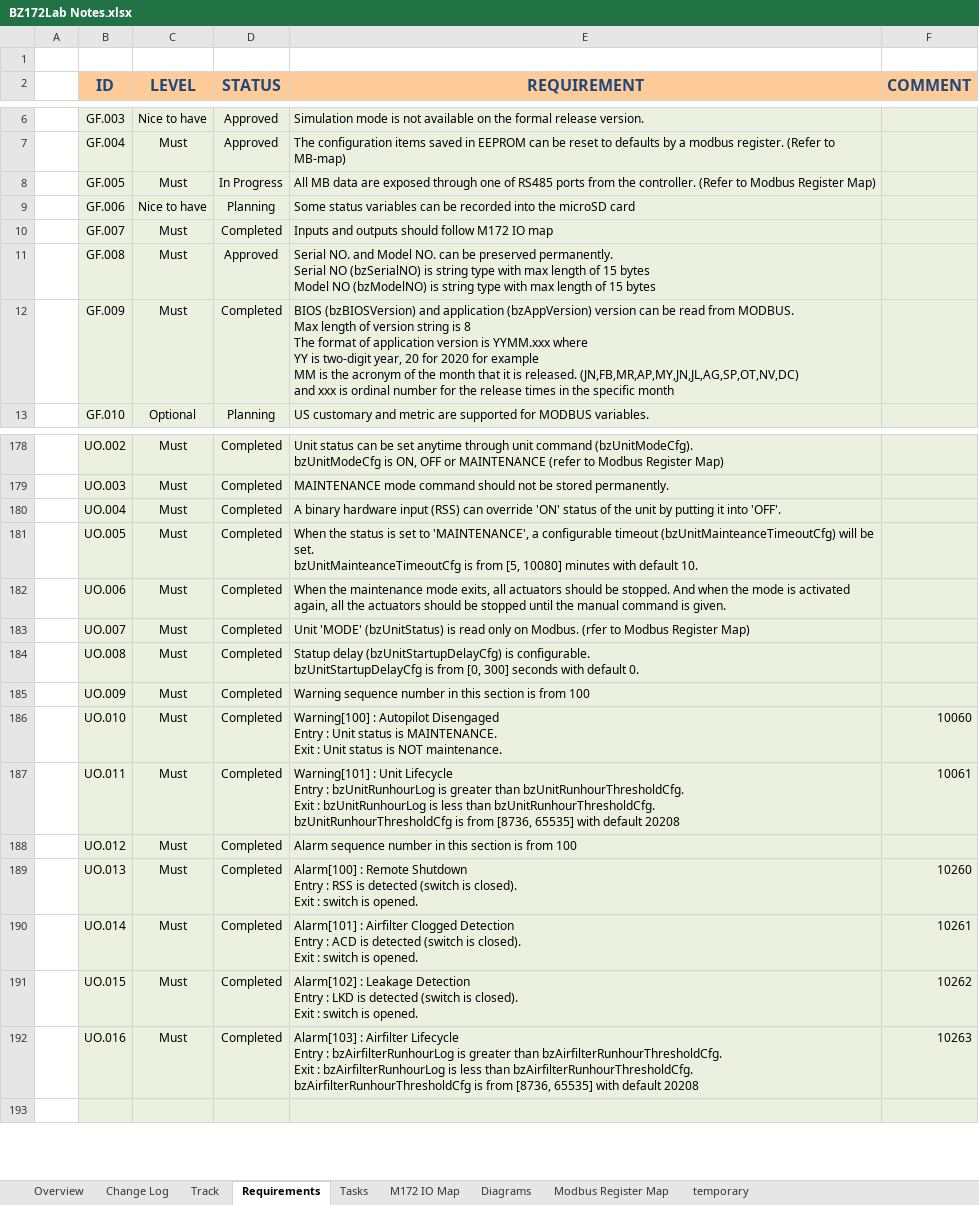
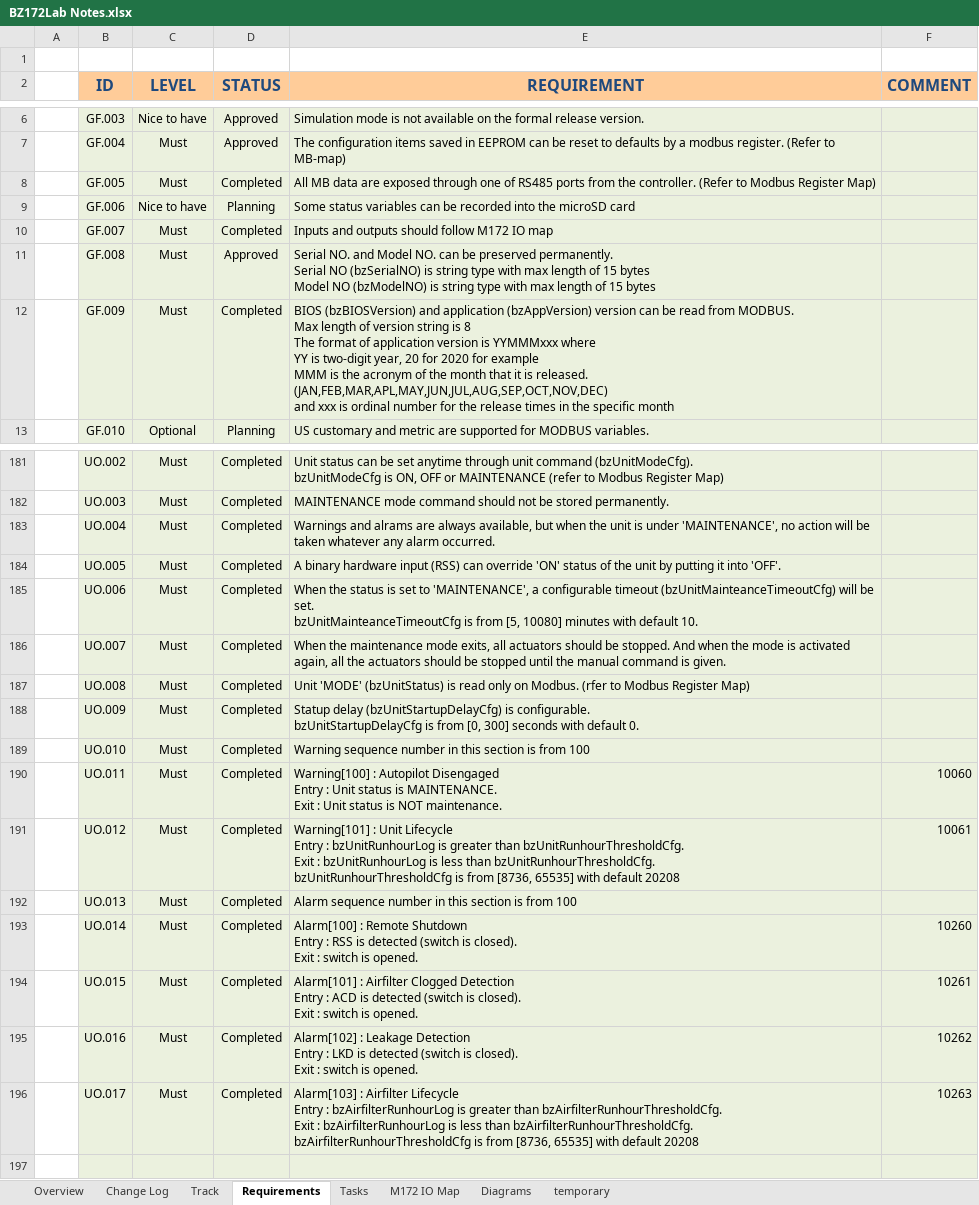
Before and after one commit to 98440622/PLC61131Repos, an Excel workbook: BZ172Lab/BZ172Lab Notes.xlsx, sheet Requirements, drawn as a sheet; only a part is shown, gaps mark what is left out; values as stored, in another font and other column widths than the file's, no borders; conditional formats and table styles not drawn; addresses are those after the commit; ↵ is a line break in a cell; the diff covers the shown part only; the diff names each change by its address in the sheet, - before the commit and + after, or states it on an @@ line.

Commit message:
Fan life cycle and RPM warning implementation; Readdress the register map;

```diff
--- a/BZ172Lab/BZ172Lab Notes.xlsx (sheet Requirements)
+++ b/BZ172Lab/BZ172Lab Notes.xlsx (sheet Requirements)
-sheet tab: Modbus Register Map
-D8 (STATUS): In Progress
+D8 (STATUS): Completed
-E12 (REQUIREMENT): …version is YYMM.xxx where ↵ YY is two-digit year, 20 for 2020 for example ↵ MM is the acronym of the month that it is released. (JN,FB,MR,AP,MY,JN,JL,AG,SP,OT,NV,DC) ↵ and xxx…
+E12 (REQUIREMENT): …version is YYMMMxxx where ↵ YY is two-digit year, 20 for 2020 for example ↵ MMM is the acronym of the month that it is released. (JAN,FEB,MAR,APL,MAY,JUN,JUL,AUG,SEP,OCT,NOV,DEC) ↵ and xxx…
-E183 (REQUIREMENT): A binary hardware input (RSS) can override 'ON' status of the unit by putting it into 'OFF'.
+E183 (REQUIREMENT): Warnings and alrams are always available, but when the unit is under 'MAINTENANCE', no action will be taken whatever any alarm occurred.
-E184 (REQUIREMENT): When the status is set to 'MAINTENANCE', a configurable timeout (bzUnitMainteanceTimeoutCfg) will be set. ↵ bzUnitMainteanceTimeoutCfg is from [5, 10080] minutes with default 10.
+E184 (REQUIREMENT): A binary hardware input (RSS) can override 'ON' status of the unit by putting it into 'OFF'.
-E185 (REQUIREMENT): When the maintenance mode exits, all actuators should be stopped. And when the mode is activated again, all the actuators should be stopped until the manual command is given.
+E185 (REQUIREMENT): When the status is set to 'MAINTENANCE', a configurable timeout (bzUnitMainteanceTimeoutCfg) will be set. ↵ bzUnitMainteanceTimeoutCfg is from [5, 10080] minutes with default 10.
-E186 (REQUIREMENT): Unit 'MODE' (bzUnitStatus) is read only on Modbus. (rfer to Modbus Register Map)
+E186 (REQUIREMENT): When the maintenance mode exits, all actuators should be stopped. And when the mode is activated again, all the actuators should be stopped until the manual command is given.
-E187 (REQUIREMENT): Statup delay (bzUnitStartupDelayCfg) is configurable. ↵ bzUnitStartupDelayCfg is from [0, 300] seconds with default 0.
+E187 (REQUIREMENT): Unit 'MODE' (bzUnitStatus) is read only on Modbus. (rfer to Modbus Register Map)
-E188 (REQUIREMENT): Warning sequence number in this section is from 100
+E188 (REQUIREMENT): Statup delay (bzUnitStartupDelayCfg) is configurable. ↵ bzUnitStartupDelayCfg is from [0, 300] seconds with default 0.
-E189 (REQUIREMENT): Warning[100] : Autopilot Disengaged ↵ Entry : Unit status is MAINTENANCE. ↵ Exit : Unit status is NOT maintenance.
+E189 (REQUIREMENT): Warning sequence number in this section is from 100
-F189 (COMMENT): 10060
+F189 (COMMENT): (empty)
-E190 (REQUIREMENT): Warning[101] : Unit Lifecycle ↵ Entry : bzUnitRunhourLog is greater than bzUnitRunhourThresholdCfg. ↵ Exit : bzUnitRunhourLog is less than bzUnitRunhourThresholdCfg. ↵ bzUnitRunhourThresholdCfg is from [8736, 65535] with default 20208
+E190 (REQUIREMENT): Warning[100] : Autopilot Disengaged ↵ Entry : Unit status is MAINTENANCE. ↵ Exit : Unit status is NOT maintenance.
-F190 (COMMENT): 10061
+F190 (COMMENT): 10060
-E191 (REQUIREMENT): Alarm sequence number in this section is from 100
+E191 (REQUIREMENT): Warning[101] : Unit Lifecycle ↵ Entry : bzUnitRunhourLog is greater than bzUnitRunhourThresholdCfg. ↵ Exit : bzUnitRunhourLog is less than bzUnitRunhourThresholdCfg. ↵ bzUnitRunhourThresholdCfg is from [8736, 65535] with default 20208
-F191 (COMMENT): (empty)
+F191 (COMMENT): 10061
-E192 (REQUIREMENT): Alarm[100] : Remote Shutdown ↵ Entry : RSS is detected (switch is closed). ↵ Exit : switch is opened.
+E192 (REQUIREMENT): Alarm sequence number in this section is from 100
-F192 (COMMENT): 10260
+F192 (COMMENT): (empty)
-E193 (REQUIREMENT): Alarm[101] : Airfilter Clogged Detection ↵ Entry : ACD is detected…
+E193 (REQUIREMENT): Alarm[100] : Remote Shutdown ↵ Entry : RSS is detected…
-F193 (COMMENT): 10261
+F193 (COMMENT): 10260
-E194 (REQUIREMENT): Alarm[102] : Leakage Detection ↵ Entry : LKD is detected…
+E194 (REQUIREMENT): Alarm[101] : Airfilter Clogged Detection ↵ Entry : ACD is detected…
-F194 (COMMENT): 10262
+F194 (COMMENT): 10261
-E195 (REQUIREMENT): Alarm[103] : Airfilter Lifecycle ↵ Entry : bzAirfilterRunhourLog is greater than bzAirfilterRunhourThresholdCfg. ↵ Exit : bzAirfilterRunhourLog is less than bzAirfilterRunhourThresholdCfg. ↵ bzAirfilterRunhourThresholdCfg is from [8736, 65535] with default 20208
+E195 (REQUIREMENT): Alarm[102] : Leakage Detection ↵ Entry : LKD is detected (switch is closed). ↵ Exit : switch is opened.
-F195 (COMMENT): 10263
+F195 (COMMENT): 10262
+row 196:  | UO.017 | Must | Completed | Alarm[103] : Airfilter Lifecycle ↵ Entry : bzAirfilterRunhourLog is greater than bzAirfilterRunhourThresholdCfg. ↵ Exit : bzAirfilterRunhourLog is less than bzAirfilterRunhourThresholdCfg. ↵ bzAirfilterRunhourThresholdCfg is from [8736, 65535] with default 20208 | 10263
```
Also changed, not shown: 9 added rows, 1 hidden or unhidden row and 27 edited cells elsewhere in this sheet, sheet Tasks, sheet Track, sheet Overview, formulas that keep their value, charts or pictures, 10 other files.
